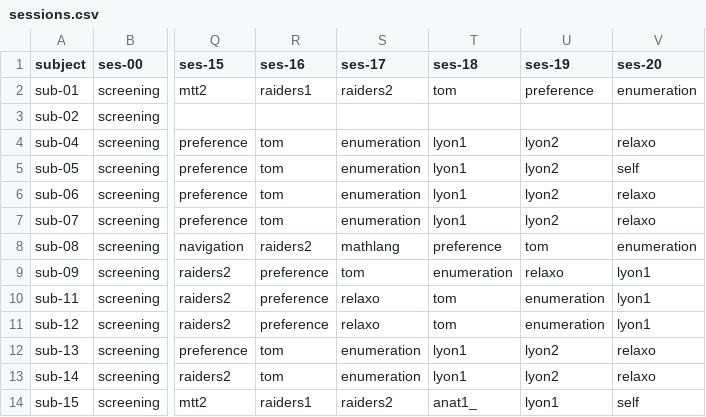
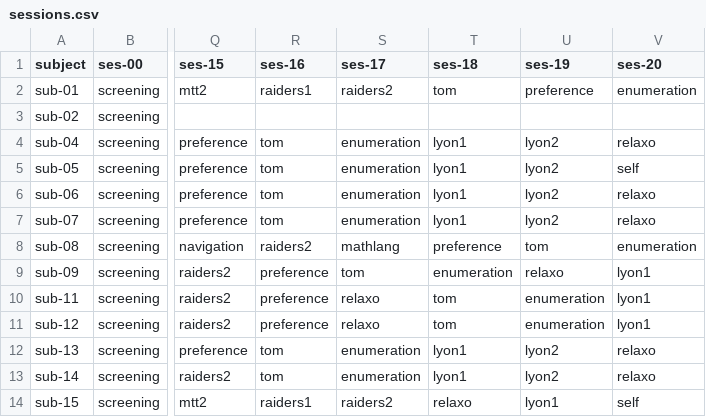
Before and after one commit to individual-brain-charting/public_analysis_code, a CSV file: ibc_data/sessions.csv, drawn as a sheet; only a part is shown, gaps mark what is left out; the diff names each change by its address in the sheet, - before the commit and + after, or states it on an @@ line.

```diff
--- a/ibc_data/sessions.csv
+++ b/ibc_data/sessions.csv
-T14 (ses-18): anat1_
+T14 (ses-18): relaxo
```
Also changed, not shown: 4 other files.
